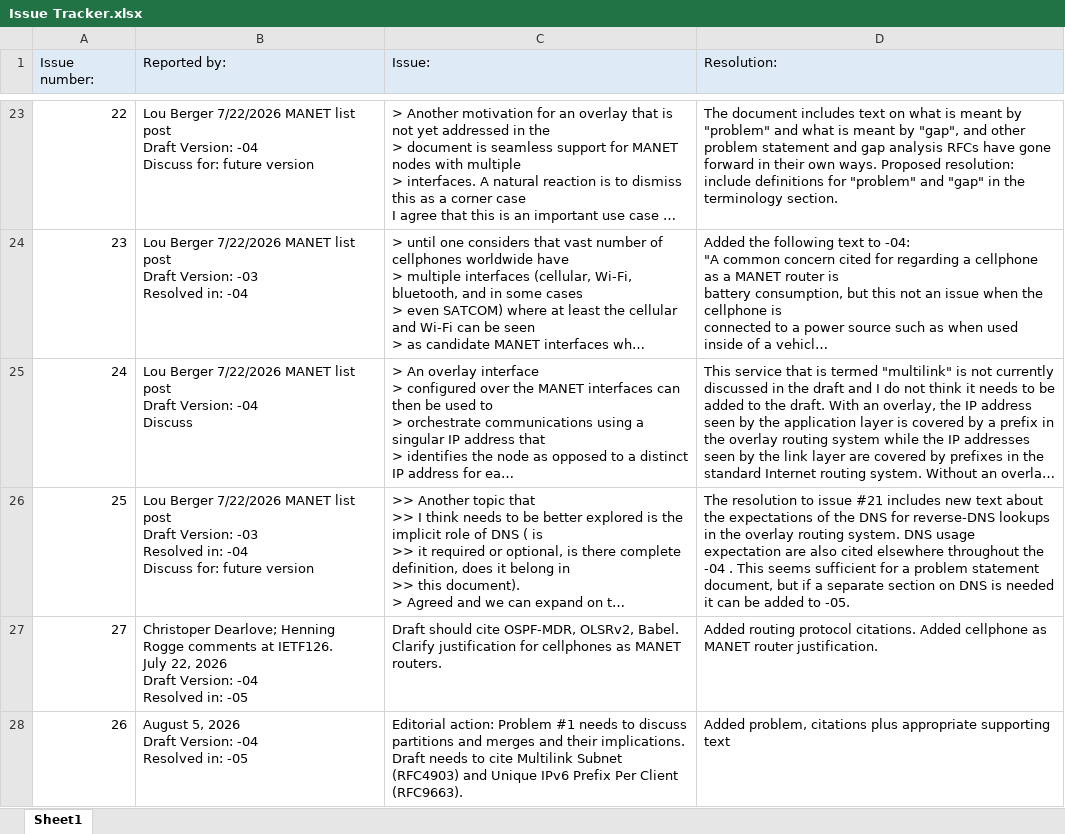
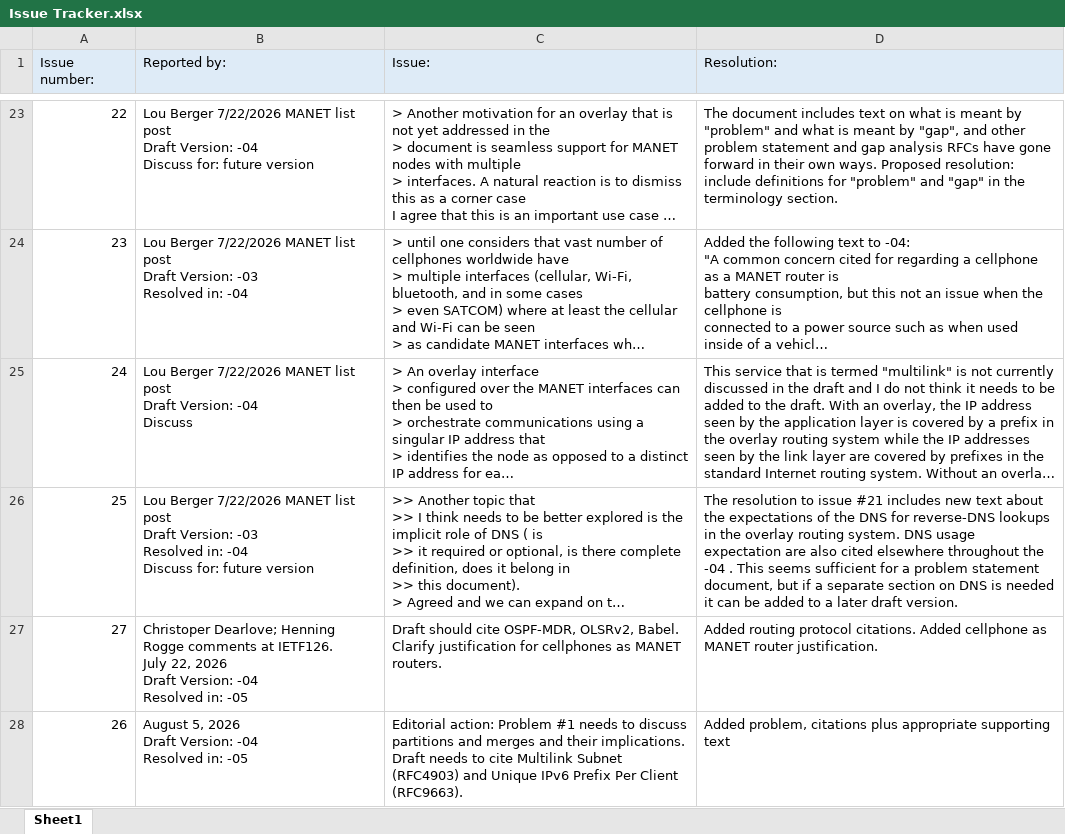
Before and after one commit to fltemplin/draft-ietf-manet-inet-gap-analysis, an Excel workbook: Issue Tracker.xlsx, sheet Sheet1, drawn as a sheet; only a part is shown, gaps mark what is left out; long unchanged cells end in …; values as stored, in another font and other column widths than the file's, no borders; the diff names each change by its address in the sheet, - before the commit and + after, or states it on an @@ line.

Commit message:
05

```diff
--- a/Issue Tracker.xlsx (sheet Sheet1)
+++ b/Issue Tracker.xlsx (sheet Sheet1)
-D26 (Resolution:): …added to -05.
+D26 (Resolution:): …added to a later draft version.
```
